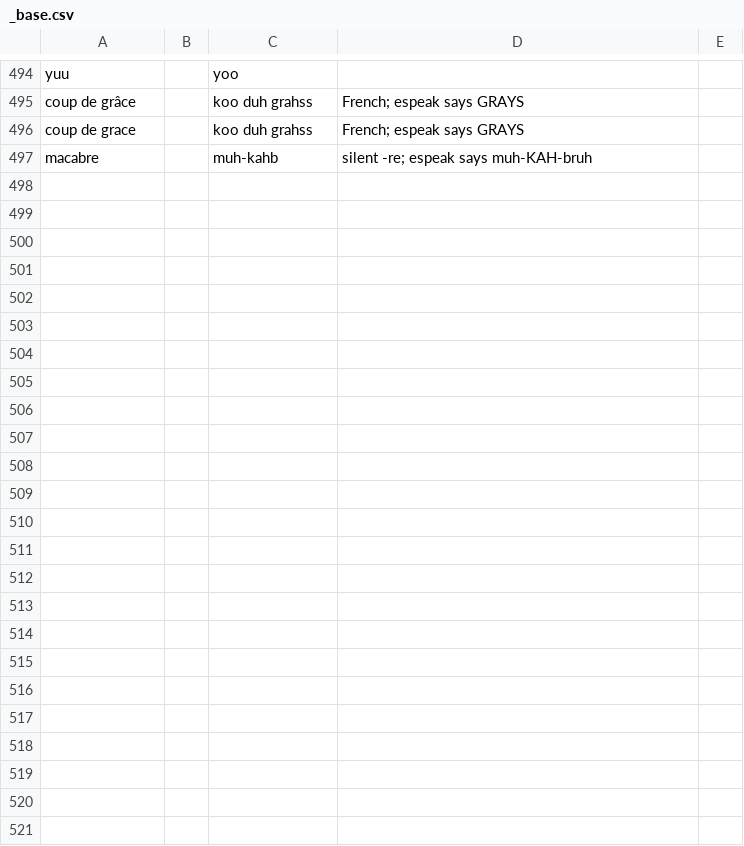
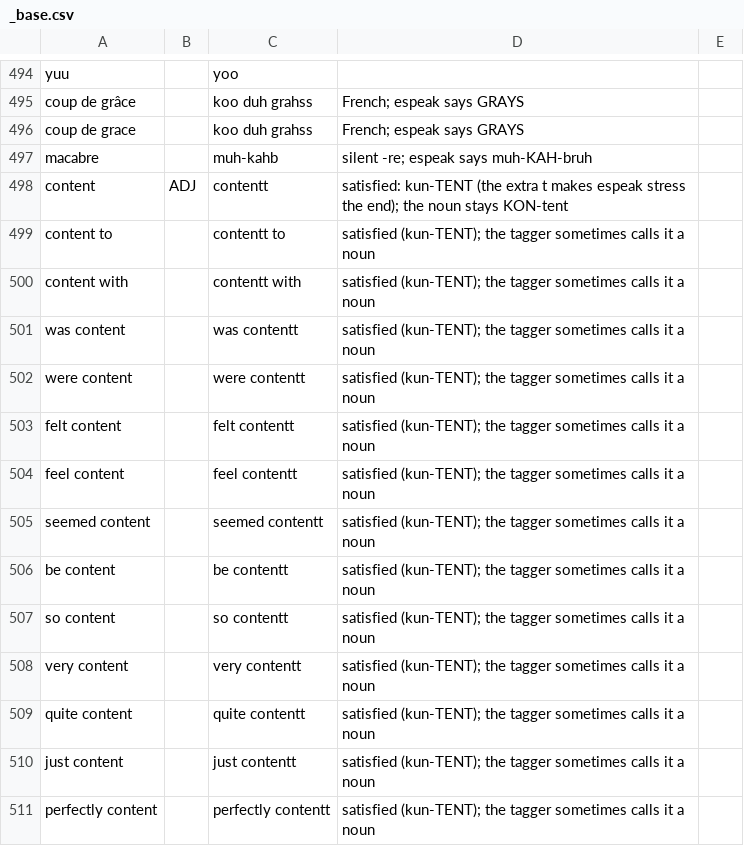
Before and after one commit to jrobrien/webnovel-audio, a CSV file: data/lexicons/_base.csv, drawn as a sheet; only a part is shown, gaps mark what is left out.

```diff
--- a/data/lexicons/_base.csv
+++ b/data/lexicons/_base.csv
@@ -497 +497,15 @@ coup de grace,,koo duh grahss,French; espeak says GRAYS
 macabre,,muh-kahb,silent -re; espeak says muh-KAH-bruh
+content,ADJ,contentt,"satisfied: kun-TENT (the extra t makes espeak stress the end); the noun stays KON-tent"
+content to,,contentt to,satisfied (kun-TENT); the tagger sometimes calls it a noun
+content with,,contentt with,satisfied (kun-TENT); the tagger sometimes calls it a noun
+was content,,was contentt,satisfied (kun-TENT); the tagger sometimes calls it a noun
+were content,,were contentt,satisfied (kun-TENT); the tagger sometimes calls it a noun
+felt content,,felt contentt,satisfied (kun-TENT); the tagger sometimes calls it a noun
+feel content,,feel contentt,satisfied (kun-TENT); the tagger sometimes calls it a noun
+seemed content,,seemed contentt,satisfied (kun-TENT); the tagger sometimes calls it a noun
+be content,,be contentt,satisfied (kun-TENT); the tagger sometimes calls it a noun
+so content,,so contentt,satisfied (kun-TENT); the tagger sometimes calls it a noun
+very content,,very contentt,satisfied (kun-TENT); the tagger sometimes calls it a noun
+quite content,,quite contentt,satisfied (kun-TENT); the tagger sometimes calls it a noun
+just content,,just contentt,satisfied (kun-TENT); the tagger sometimes calls it a noun
+perfectly content,,perfectly contentt,satisfied (kun-TENT); the tagger sometimes calls it a noun
```
